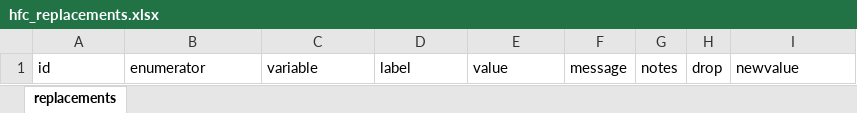
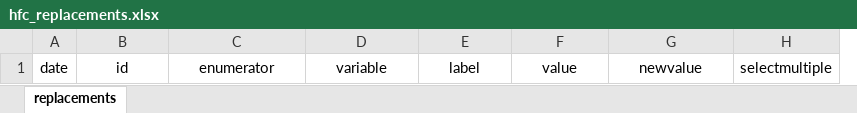
Before and after one commit to PovertyAction/high-frequency-checks, an Excel workbook: xlsx/hfc_replacements.xlsx, sheet replacements, drawn as a sheet; values as stored, in another font and other column widths than the file's, no borders; charts and pictures and conditional formats not drawn; removed rows and columns are numbered as before the commit, all else as after; the diff names each change by its address in the sheet, - before the commit and + after, or states it on an @@ line.

Commit message:
Update default replacements sheet.

```diff
--- a/xlsx/hfc_replacements.xlsx (sheet replacements)
+++ b/xlsx/hfc_replacements.xlsx (sheet replacements)
+column A, row 1: date
-column F, row 1: message
-column G, row 1: notes
-column H, row 1: drop
+column H, row 1: selectmultiple
-B1:F1 alignment: left
+B1:F1 alignment: center
-G1 alignment: left
+G1 alignment: center
```
Also changed, not shown: charts or pictures.
